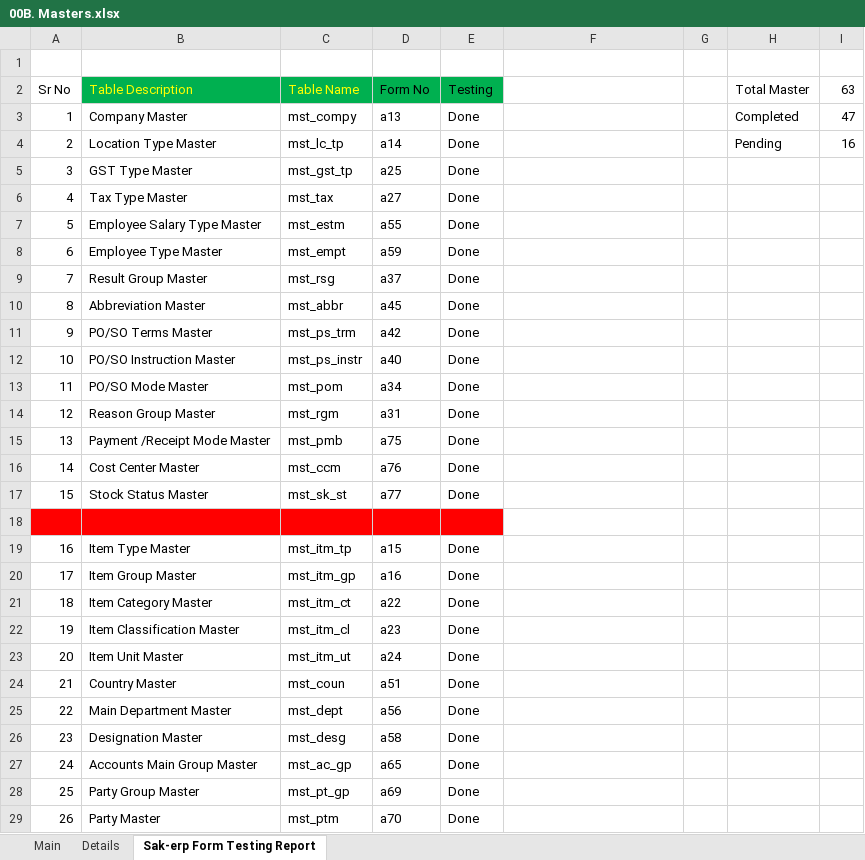
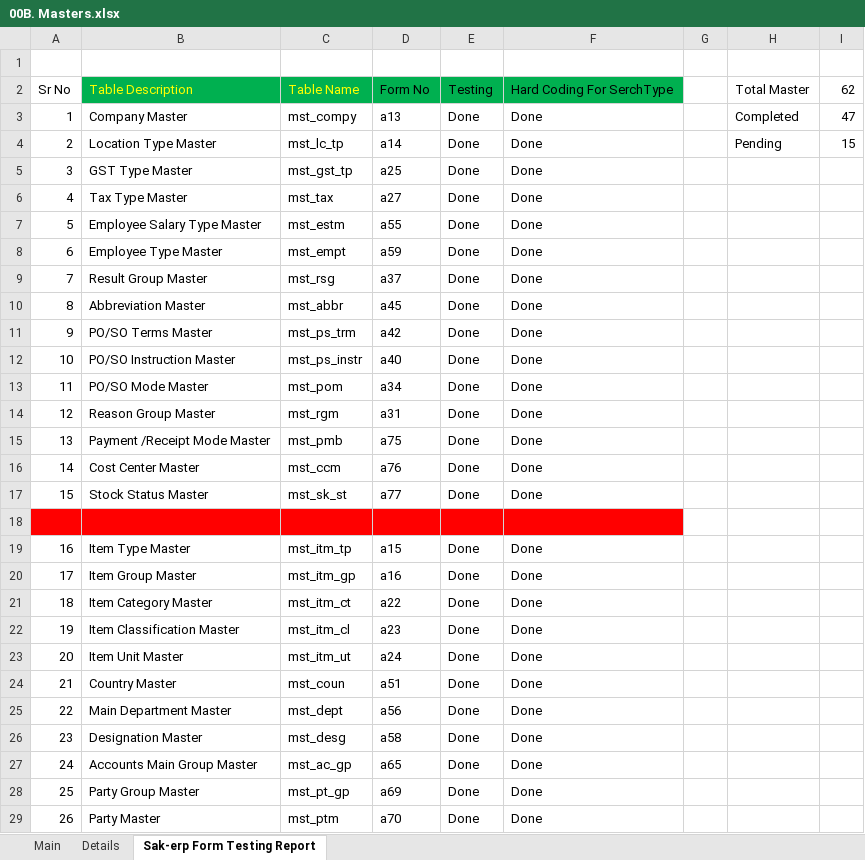
Before and after one commit to sunilocean/sak_erp, an Excel workbook: db_structure/00B. Masters.xlsx, sheet Sak-erp Form Testing Report, drawn as a sheet; only a part is shown; values as stored, in another font and other column widths than the file's, no borders; the diff covers the shown part only; the diff names each change by its address in the sheet, - before the commit and + after, or states it on an @@ line.

Commit message:
s090820181822

```diff
--- a/db_structure/00B. Masters.xlsx (sheet Sak-erp Form Testing Report)
+++ b/db_structure/00B. Masters.xlsx (sheet Sak-erp Form Testing Report)
-F2: (empty)
+F2: Hard Coding For SerchType
-F2 fill: none
+F2 fill: #00B050
-I2: 63
+I2: 62
-F3:F17: (empty)
+F3:F17: Done
-I4: 16
+I4: 15
-F18 fill: none
+F18 fill: #FF0000
-F19:F29: (empty)
+F19:F29: Done
```
Also changed, not shown: 13 added rows, 2 removed rows, 25 edited cells, cell formats and row numbers in column A elsewhere in this sheet, sheet Details.
